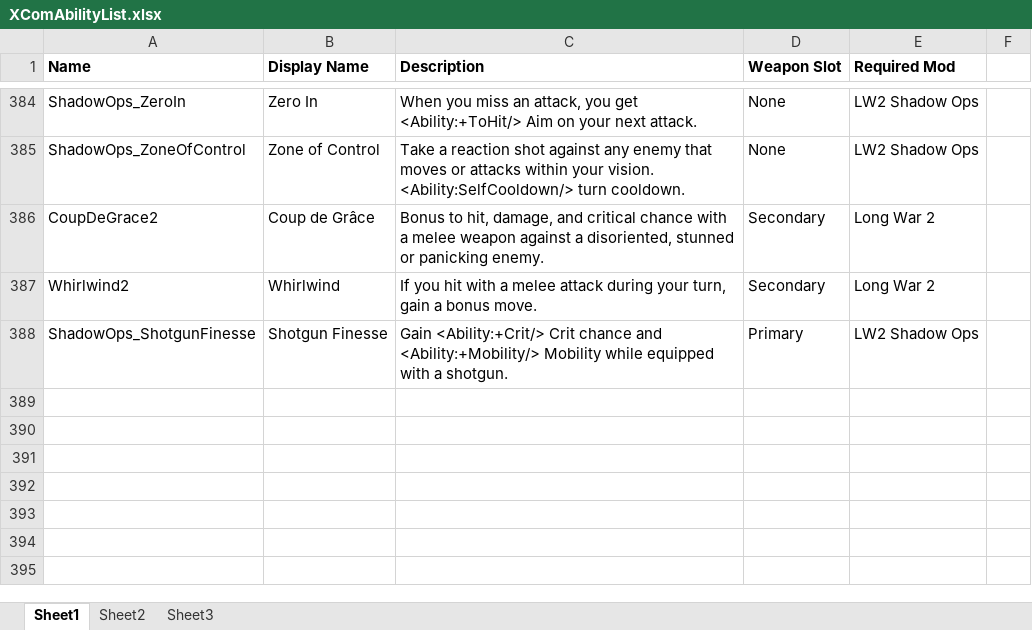
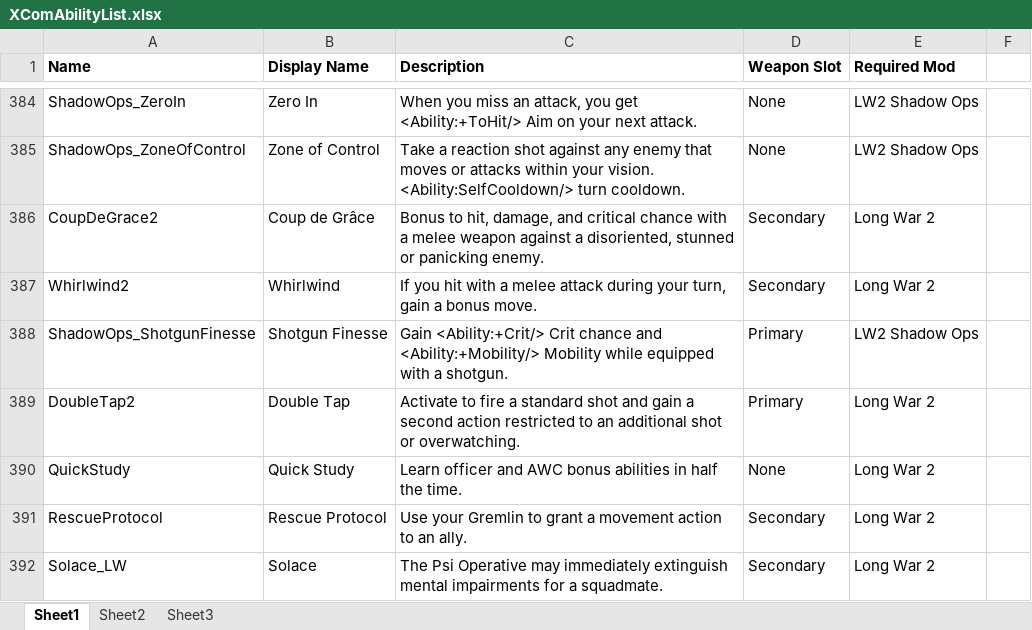
Before and after one commit to Favid/Xcom2ClassManager, an Excel workbook: Xcom2ClassManager/XComAbilityList.xlsx, sheet Sheet1, drawn as a sheet; only a part is shown, gaps mark what is left out; values as stored, in another font and other column widths than the file's, no borders; the diff names each change by its address in the sheet, - before the commit and + after, or states it on an @@ line.

```diff
--- a/Xcom2ClassManager/XComAbilityList.xlsx (sheet Sheet1)
+++ b/Xcom2ClassManager/XComAbilityList.xlsx (sheet Sheet1)
+row 389: DoubleTap2 | Double Tap | Activate to fire a standard shot and gain a second action restricted to an additional shot or overwatching. | Primary | Long War 2
+row 390: QuickStudy | Quick Study | Learn officer and AWC bonus abilities in half the time. | None | Long War 2
+row 391: RescueProtocol | Rescue Protocol | Use your Gremlin to grant a movement action to an ally. | Secondary | Long War 2
+row 392: Solace_LW | Solace | The Psi Operative may immediately extinguish mental impairments for a squadmate. | Secondary | Long War 2
```
Also changed, not shown: 2 other files.
